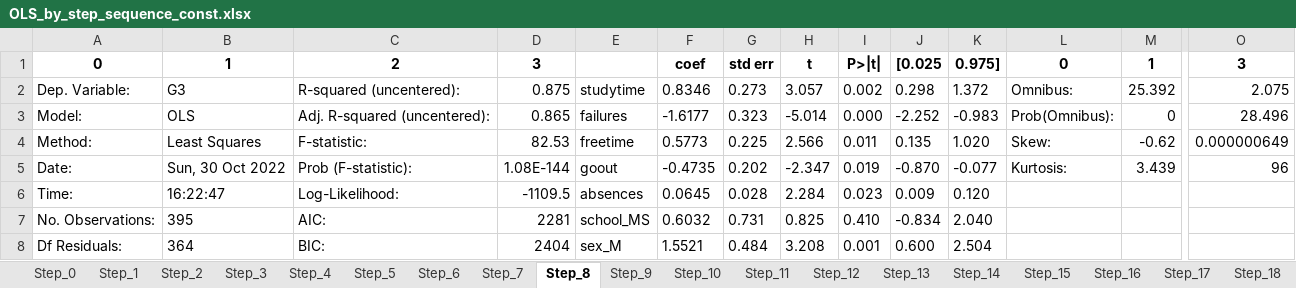
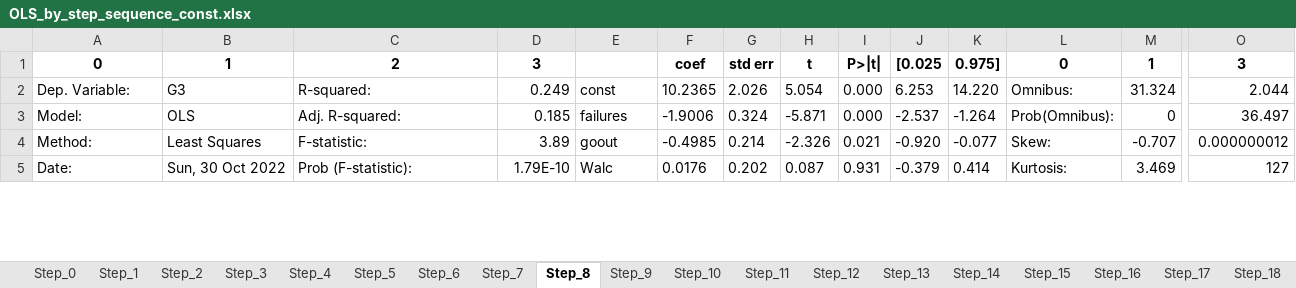
Before and after one commit to qinxukun21/python_regression_task, an Excel workbook: file/OLS_by_step_sequence_const.xlsx, sheet Step_8, drawn as a sheet; only a part is shown, gaps mark what is left out; values as stored, in another font and other column widths than the file's, no borders; removed rows and columns are numbered as before the commit, all else as after; rows hold the shown columns only; the diff covers the shown part only; the diff names each change by its address in the sheet, - before the commit and + after, or states it on an @@ line.

```diff
--- a/file/OLS_by_step_sequence_const.xlsx (sheet Step_8)
+++ b/file/OLS_by_step_sequence_const.xlsx (sheet Step_8)
-row 2: Dep. Variable: | G3 | R-squared (uncentered): | 0.875 | studytime | 0.8346 | 0.273 | 3.057 | 0.002 | 0.298 | 1.372 | Omnibus: | 25.392 | 2.075
+row 2: Dep. Variable: | G3 | R-squared: | 0.249 | const | 10.2365 | 2.026 | 5.054 | 0.000 | 6.253 | 14.220 | Omnibus: | 31.324 | 2.044
-C3: Adj. R-squared (uncentered):
+C3: Adj. R-squared:
-D3: 0.865
+D3: 0.185
-F3: -1.6177
+F3: -1.9006
-G3: 0.323
+G3: 0.324
-H3: -5.014
+H3: -5.871
-J3: -2.252
+J3: -2.537
-K3: -0.983
+K3: -1.264
-O3: 28.496
+O3: 36.497
-D4: 82.53
+D4: 3.89
-E4: freetime
+E4: goout
-F4: 0.5773
+F4: -0.4985
-G4: 0.225
+G4: 0.214
-H4: 2.566
+H4: -2.326
-I4: 0.011
+I4: 0.021
-J4: 0.135
+J4: -0.920
-K4: 1.020
+K4: -0.077
-M4: -0.62
+M4: -0.707
-O4: 0.000000649
+O4: 0.000000012
-D5: 1.08E-144
+D5: 1.79E-10
-E5: goout
+E5: Walc
-F5: -0.4735
+F5: 0.0176
-H5: -2.347
+H5: 0.087
-I5: 0.019
+I5: 0.931
-J5: -0.870
+J5: -0.379
-K5: -0.077
+K5: 0.414
-M5: 3.439
+M5: 3.469
-O5: 96
+O5: 127
-row 6: Time: | 16:22:47 | Log-Likelihood: | -1109.5 | absences | 0.0645 | 0.028 | 2.284 | 0.023 | 0.009 | 0.120
-row 7: No. Observations: | 395 | AIC: | 2281 | school_MS | 0.6032 | 0.731 | 0.825 | 0.410 | -0.834 | 2.040
-row 8: Df Residuals: | 364 | BIC: | 2404 | sex_M | 1.5521 | 0.484 | 3.208 | 0.001 | 0.600 | 2.504
```
Also changed, not shown: 28 added rows and 24 removed rows elsewhere in this sheet, sheet Step_2, sheet Step_1, sheet Step_3, sheet Step_4, sheet Step_6, sheet Step_7, 26 more sheets, other sheet tabs.
